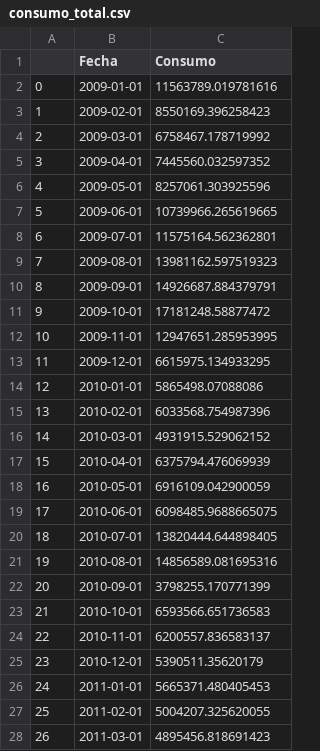
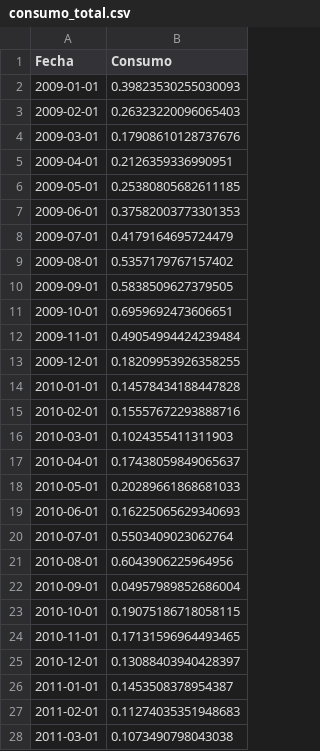
Before and after one commit to AlejandroChicaizaBMV/Proyecto_MN, a CSV file: consumo_total.csv, drawn as a sheet; only a part is shown; removed rows and columns are numbered as before the commit, all else as after; the diff covers the shown part only; the diff names each change by its address in the sheet, - before the commit and + after, or states it on an @@ line.

```diff
--- a/consumo_total.csv
+++ b/consumo_total.csv
-column A, rows 2-28: 0 | 1 | 2 | 3 | 4 | 5 | 6 | 7 | 8 | 9 | 10 | 11 | 12 | 13 | 14 | 15 | 16 | 17 | 18 | 19 | 20 | 21 | 22 | 23 | 24 | 25 | 26
-B2 (Consumo): 11563789.019781616
+B2 (Consumo): 0.39823530255030093
-B3 (Consumo): 8550169.396258423
+B3 (Consumo): 0.26323220096065403
-B4 (Consumo): 6758467.178719992
+B4 (Consumo): 0.17908610128737676
-B5 (Consumo): 7445560.032597352
+B5 (Consumo): 0.2126359336990951
-B6 (Consumo): 8257061.303925596
+B6 (Consumo): 0.25380805682611185
-B7 (Consumo): 10739966.265619665
+B7 (Consumo): 0.37582003773301353
-B8 (Consumo): 11575164.562362801
+B8 (Consumo): 0.4179164695724479
-B9 (Consumo): 13981162.597519323
+B9 (Consumo): 0.5357179767157402
-B10 (Consumo): 14926687.884379791
+B10 (Consumo): 0.5838509627379505
-B11 (Consumo): 17181248.58877472
+B11 (Consumo): 0.6959692473606651
-B12 (Consumo): 12947651.285953995
+B12 (Consumo): 0.49054994424239484
-B13 (Consumo): 6615975.134933295
+B13 (Consumo): 0.18209953926358255
-B14 (Consumo): 5865498.07088086
+B14 (Consumo): 0.14578434188447828
-B15 (Consumo): 6033568.754987396
+B15 (Consumo): 0.15557672293888716
-B16 (Consumo): 4931915.529062152
+B16 (Consumo): 0.1024355411311903
-B17 (Consumo): 6375794.476069939
+B17 (Consumo): 0.17438059849065637
-B18 (Consumo): 6916109.042900059
+B18 (Consumo): 0.20289661868681033
-B19 (Consumo): 6098485.9688665075
+B19 (Consumo): 0.16225065629340693
-B20 (Consumo): 13820444.644898405
+B20 (Consumo): 0.5503409023062764
-B21 (Consumo): 14856589.081695316
+B21 (Consumo): 0.6043906225964956
-B22 (Consumo): 3798255.170771399
+B22 (Consumo): 0.04957989852686004
-B23 (Consumo): 6593566.651736583
+B23 (Consumo): 0.19075186718058115
-B24 (Consumo): 6200557.836583137
+B24 (Consumo): 0.17131596964493465
-B25 (Consumo): 5390511.35620179
+B25 (Consumo): 0.13088403940428397
-B26 (Consumo): 5665371.480405453
+B26 (Consumo): 0.1453508378954387
-B27 (Consumo): 5004207.325620055
+B27 (Consumo): 0.11274035351948683
-B28 (Consumo): 4895456.818691423
+B28 (Consumo): 0.1073490798043038
```
Also changed, not shown: 57 edited cells elsewhere in this file, 1 other file.
